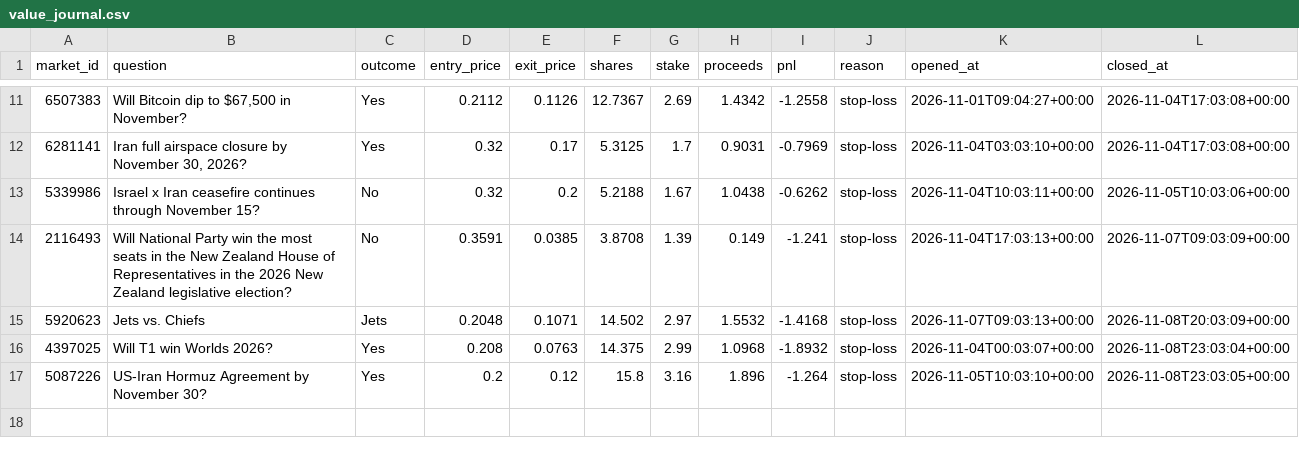
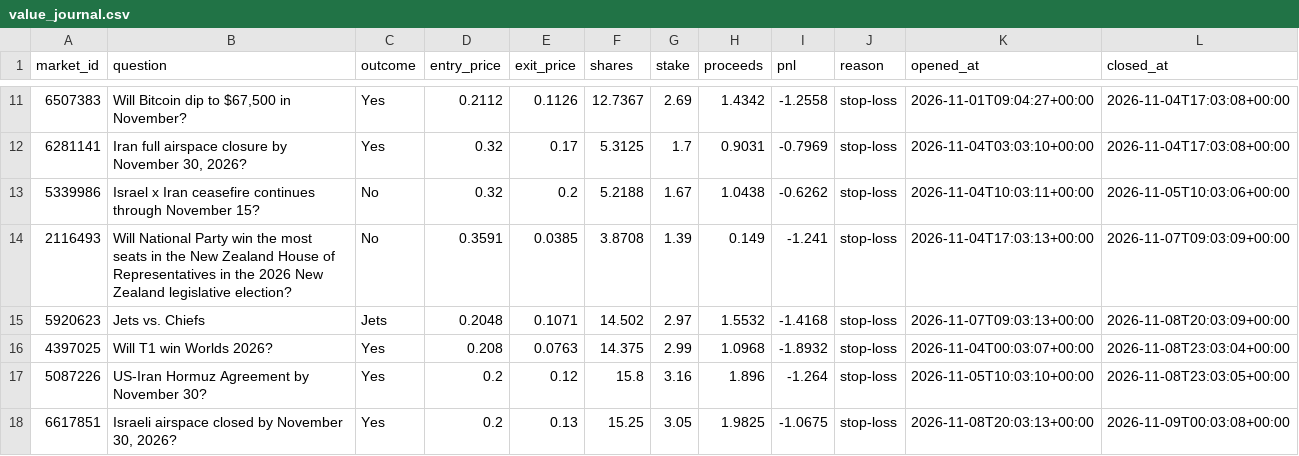
Before and after one commit to kwameasiaw/Claude-Cloud, a CSV file: value_journal.csv, drawn as a sheet; only a part is shown, gaps mark what is left out.

```diff
--- a/value_journal.csv
+++ b/value_journal.csv
@@ -17 +17,2 @@ market_id,question,outcome,entry_price,exit_price,shares,stake,proceeds,pnl,reas
 5087226,US-Iran Hormuz Agreement by November 30?,Yes,0.2,0.12,15.8,3.16,1.896,-1.264,stop-loss,2026-11-05T10:03:10+00:00,2026-11-08T23:03:05+00:00
+6617851,"Israeli airspace closed by November 30, 2026?",Yes,0.2,0.13,15.25,3.05,1.9825,-1.0675,stop-loss,2026-11-08T20:03:13+00:00,2026-11-09T00:03:08+00:00
```
Also changed, not shown: 8 other files.
